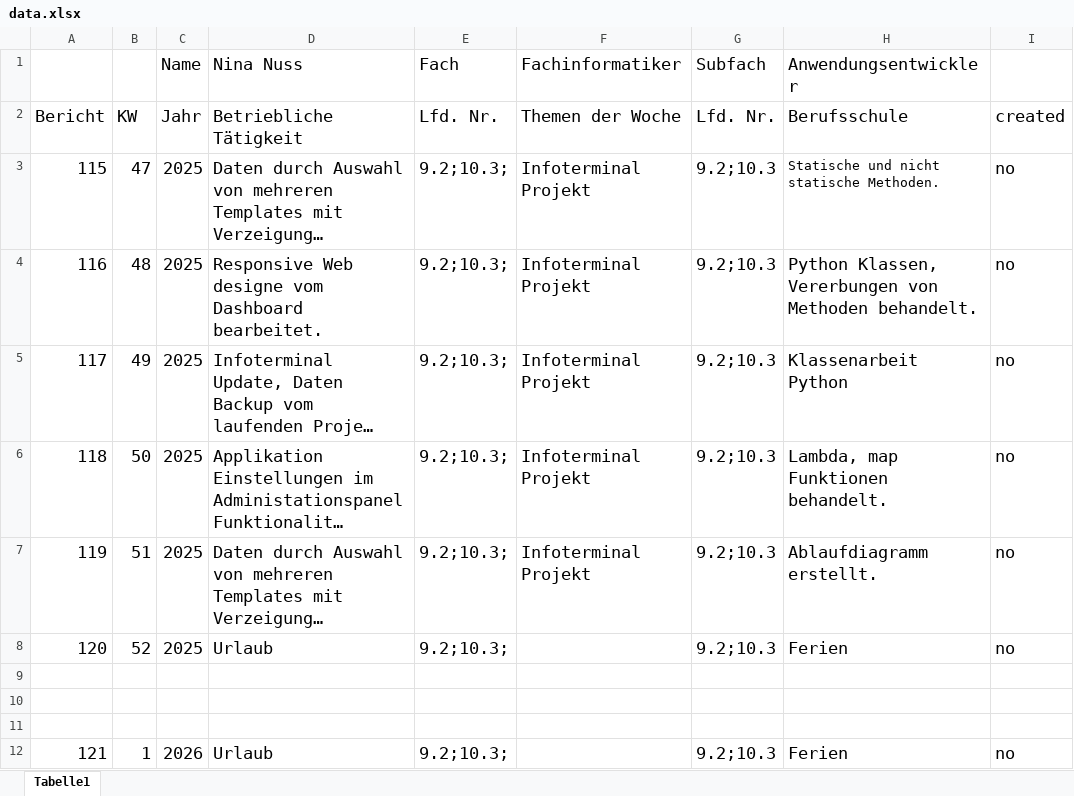
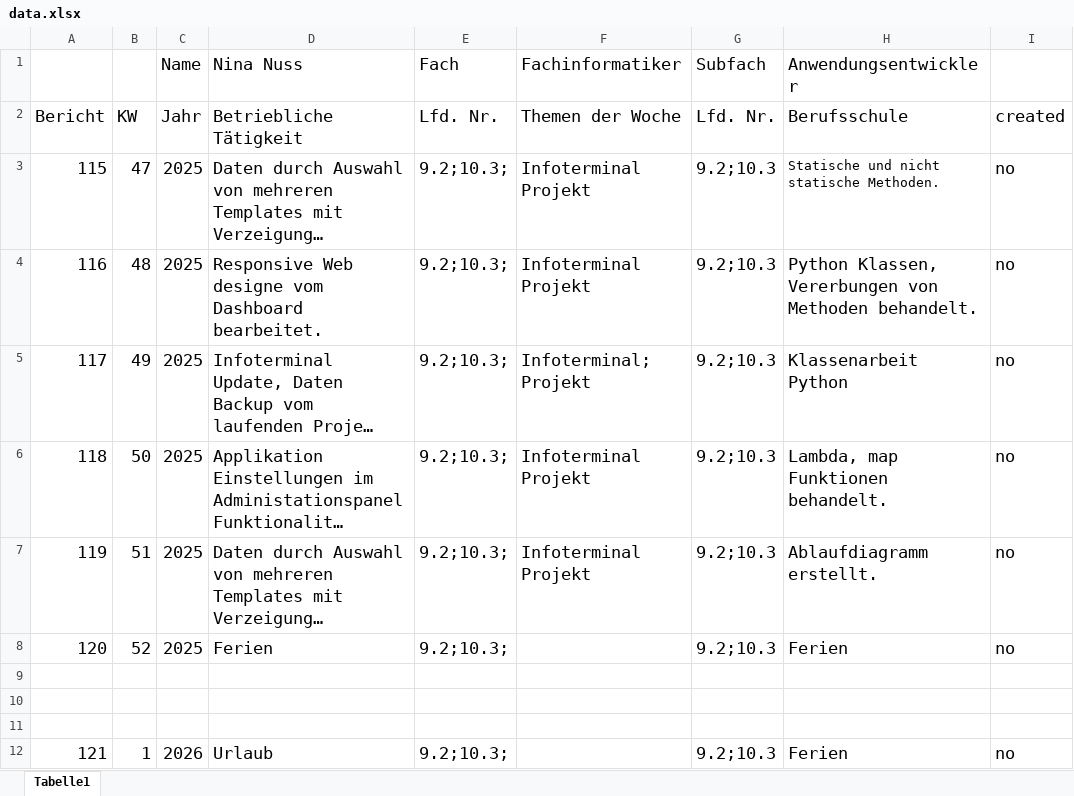
Before and after one commit to Nina-Nuss/BerichteGenerierenJSt, an Excel workbook: BerichteGenerierenJSt_2026/data.xlsx, sheet Tabelle1, drawn as a sheet; only a part is shown; long unchanged cells end in …; values as stored, in another font and other column widths than the file's, no borders; the diff names each change by its address in the sheet, - before the commit and + after, or states it on an @@ line.

```diff
--- a/BerichteGenerierenJSt_2026/data.xlsx (sheet Tabelle1)
+++ b/BerichteGenerierenJSt_2026/data.xlsx (sheet Tabelle1)
-F5 (Fachinformatiker): Infoterminal Projekt
+F5 (Fachinformatiker): Infoterminal; Projekt
-D8 (Nina Nuss): Urlaub
+D8 (Nina Nuss): Ferien
```
Also changed, not shown: 16 other files.
